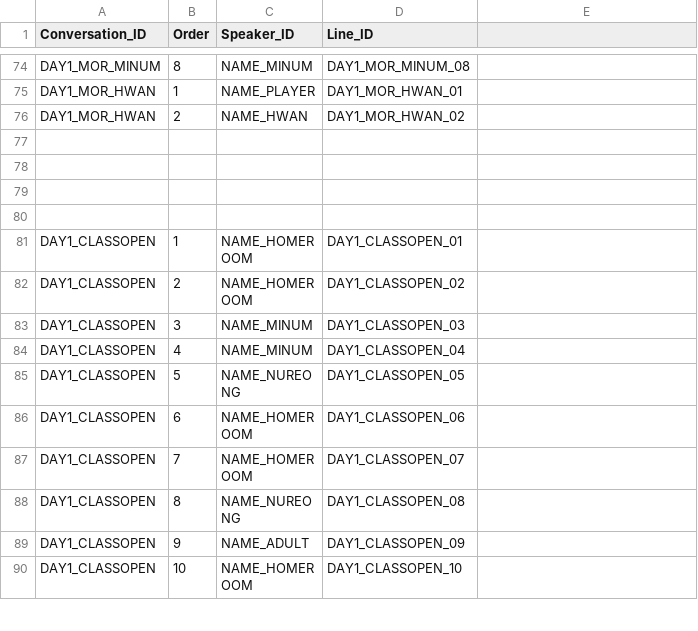
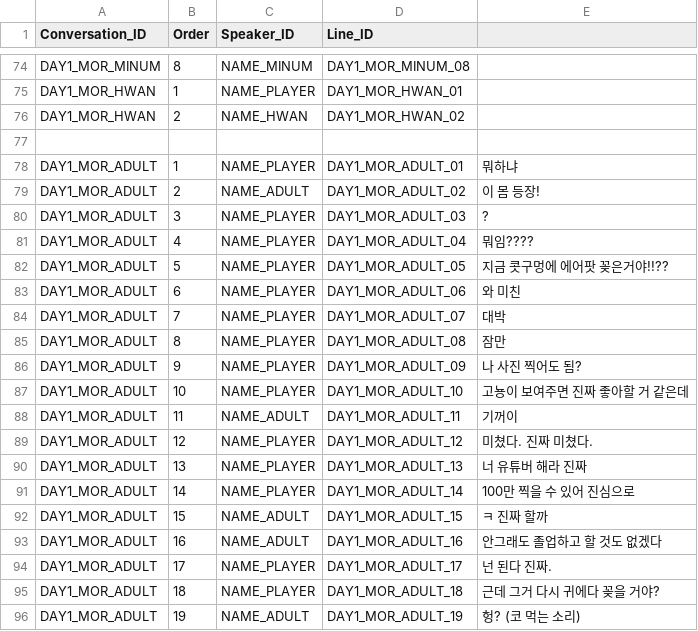
Before and after one commit to HongHyunsoo/Back-In-School, a CSV file: BackInSchool/Assets/Resources/Conversations.csv, drawn as a sheet; only a part is shown, gaps mark what is left out; the shorter side is filled out with more unchanged rows; the diff covers the shown part only; the diff names each change by its address in the sheet, - before the commit and + after, or states it on an @@ line.

```diff
--- a/BackInSchool/Assets/Resources/Conversations.csv
+++ b/BackInSchool/Assets/Resources/Conversations.csv
+row 78: DAY1_MOR_ADULT | 1 | NAME_PLAYER | DAY1_MOR_ADULT_01 | 뭐하냐
+row 79: DAY1_MOR_ADULT | 2 | NAME_ADULT | DAY1_MOR_ADULT_02 | 이 몸 등장!
+row 80: DAY1_MOR_ADULT | 3 | NAME_PLAYER | DAY1_MOR_ADULT_03 | ?
+row 81: DAY1_MOR_ADULT | 4 | NAME_PLAYER | DAY1_MOR_ADULT_04 | 뭐임????
+row 82: DAY1_MOR_ADULT | 5 | NAME_PLAYER | DAY1_MOR_ADULT_05 | 지금 콧구멍에 에어팟 꽂은거야!!??
+row 83: DAY1_MOR_ADULT | 6 | NAME_PLAYER | DAY1_MOR_ADULT_06 | 와 미친
+row 84: DAY1_MOR_ADULT | 7 | NAME_PLAYER | DAY1_MOR_ADULT_07 | 대박
+row 85: DAY1_MOR_ADULT | 8 | NAME_PLAYER | DAY1_MOR_ADULT_08 | 잠만
+row 86: DAY1_MOR_ADULT | 9 | NAME_PLAYER | DAY1_MOR_ADULT_09 | 나 사진 찍어도 됨?
+row 87: DAY1_MOR_ADULT | 10 | NAME_PLAYER | DAY1_MOR_ADULT_10 | 고뇽이 보여주면 진짜 좋아할 거 같은데
+row 88: DAY1_MOR_ADULT | 11 | NAME_ADULT | DAY1_MOR_ADULT_11 | 기꺼이
+row 89: DAY1_MOR_ADULT | 12 | NAME_PLAYER | DAY1_MOR_ADULT_12 | 미쳤다. 진짜 미쳤다.
+row 90: DAY1_MOR_ADULT | 13 | NAME_PLAYER | DAY1_MOR_ADULT_13 | 너 유튜버 해라 진짜
+row 91: DAY1_MOR_ADULT | 14 | NAME_PLAYER | DAY1_MOR_ADULT_14 | 100만 찍을 수 있어 진심으로
+row 92: DAY1_MOR_ADULT | 15 | NAME_ADULT | DAY1_MOR_ADULT_15 | ㅋ 진짜 할까
+row 93: DAY1_MOR_ADULT | 16 | NAME_ADULT | DAY1_MOR_ADULT_16 | 안그래도 졸업하고 할 것도 없겠다
+row 94: DAY1_MOR_ADULT | 17 | NAME_PLAYER | DAY1_MOR_ADULT_17 | 넌 된다 진짜.
+row 95: DAY1_MOR_ADULT | 18 | NAME_PLAYER | DAY1_MOR_ADULT_18 | 근데 그거 다시 귀에다 꽂을 거야?
+row 96: DAY1_MOR_ADULT | 19 | NAME_ADULT | DAY1_MOR_ADULT_19 | 헝? (코 먹는 소리)
```
Also changed, not shown: 21 added rows elsewhere in this file, BackInSchool/Assets/Resources/Localization.csv, 38 other files.
